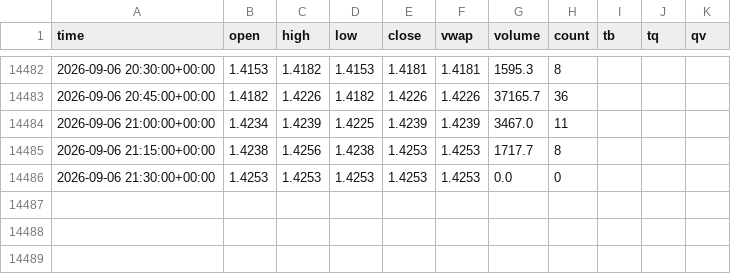
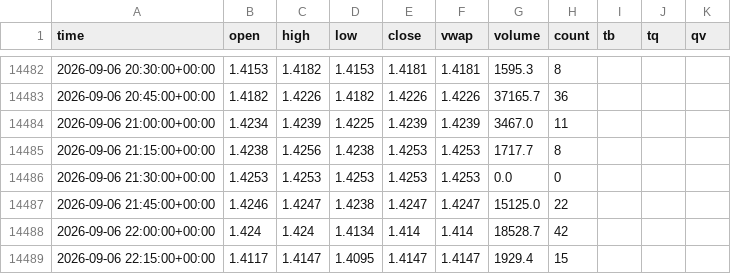
Before and after one commit to JonathanMitchell1234/Kalshi-ML-Trading-Bot, a CSV file: data_cache/xrp_15m.csv, drawn as a sheet; only a part is shown, gaps mark what is left out.

```diff
--- a/data_cache/xrp_15m.csv
+++ b/data_cache/xrp_15m.csv
@@ -14486 +14486,4 @@ time,open,high,low,close,vwap,volume,count,tb,tq,qv
 2026-09-06 21:30:00+00:00,1.4253,1.4253,1.4253,1.4253,1.4253,0.0,0,,,
+2026-09-06 21:45:00+00:00,1.4246,1.4247,1.4238,1.4247,1.4247,15125.0,22,,,
+2026-09-06 22:00:00+00:00,1.424,1.424,1.4134,1.414,1.414,18528.7,42,,,
+2026-09-06 22:15:00+00:00,1.4117,1.4147,1.4095,1.4147,1.4147,1929.4,15,,,
```
Also changed, not shown: data_cache/sol_15m.csv, data_cache/wx_gfs_log.csv, 15 other files.
